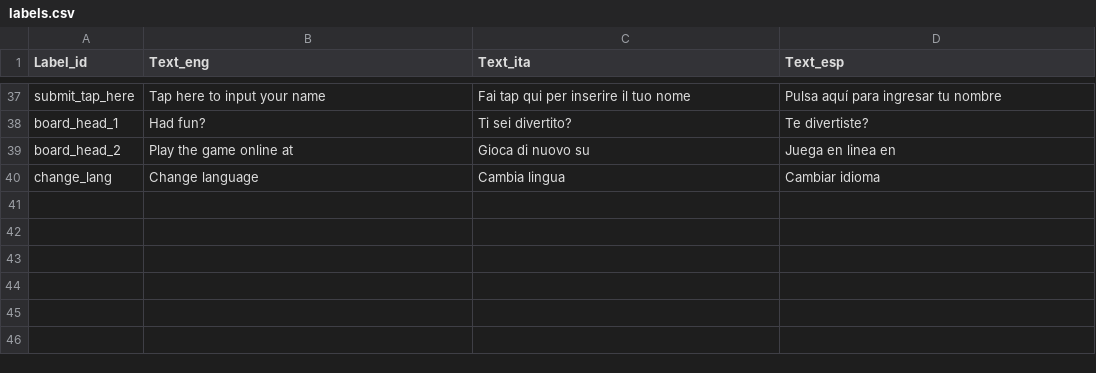
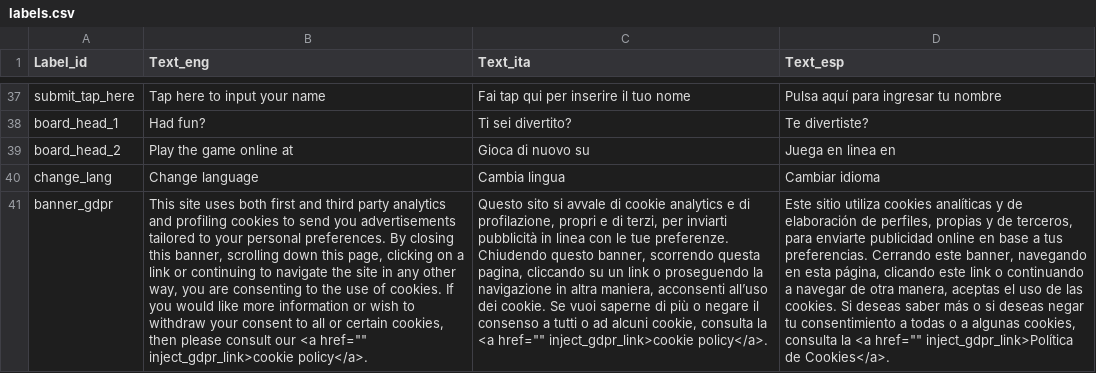
Before and after one commit to todotoit/ENELFEDeploy, a CSV file: game/assets/labels.csv, drawn as a sheet; only a part is shown, gaps mark what is left out; the diff names each change by its address in the sheet, - before the commit and + after, or states it on an @@ line.

```diff
--- a/game/assets/labels.csv
+++ b/game/assets/labels.csv
+row 41: banner_gdpr | This site uses both first and third party analytics and profiling cookies to send you advertisements tailored to your personal preferences. By closing this banner, scrolling down this page, clicking on a link or continuing to navigate the site in any other way, you are consenting to the use of cookies. If you would like more information or wish to withdraw your consent to all or certain cookies, then please consult our <a href="" inject_gdpr_link>cookie policy</a>. | Questo sito si avvale di cookie analytics e di profilazione, propri e di terzi, per inviarti pubblicità in linea con le tue preferenze. Chiudendo questo banner, scorrendo questa pagina, cliccando su un link o proseguendo la navigazione in altra maniera, acconsenti all’uso dei cookie. Se vuoi saperne di più o negare il consenso a tutti o ad alcuni cookie, consulta la <a href="" inject_gdpr_link>cookie policy</a>. | Este sitio utiliza cookies analíticas y de elaboración de perfiles, propias y de terceros, para enviarte publicidad online en base a tus preferencias. Cerrando este banner, navegando en esta página, clicando este link o continuando a navegar de otra manera, aceptas el uso de las cookies. Si deseas saber más o si deseas negar tu consentimiento a todas o a algunas cookies, consulta la <a href="" inject_gdpr_link>Política de Cookies</a>.
```
Also changed, not shown: 7 other files.
